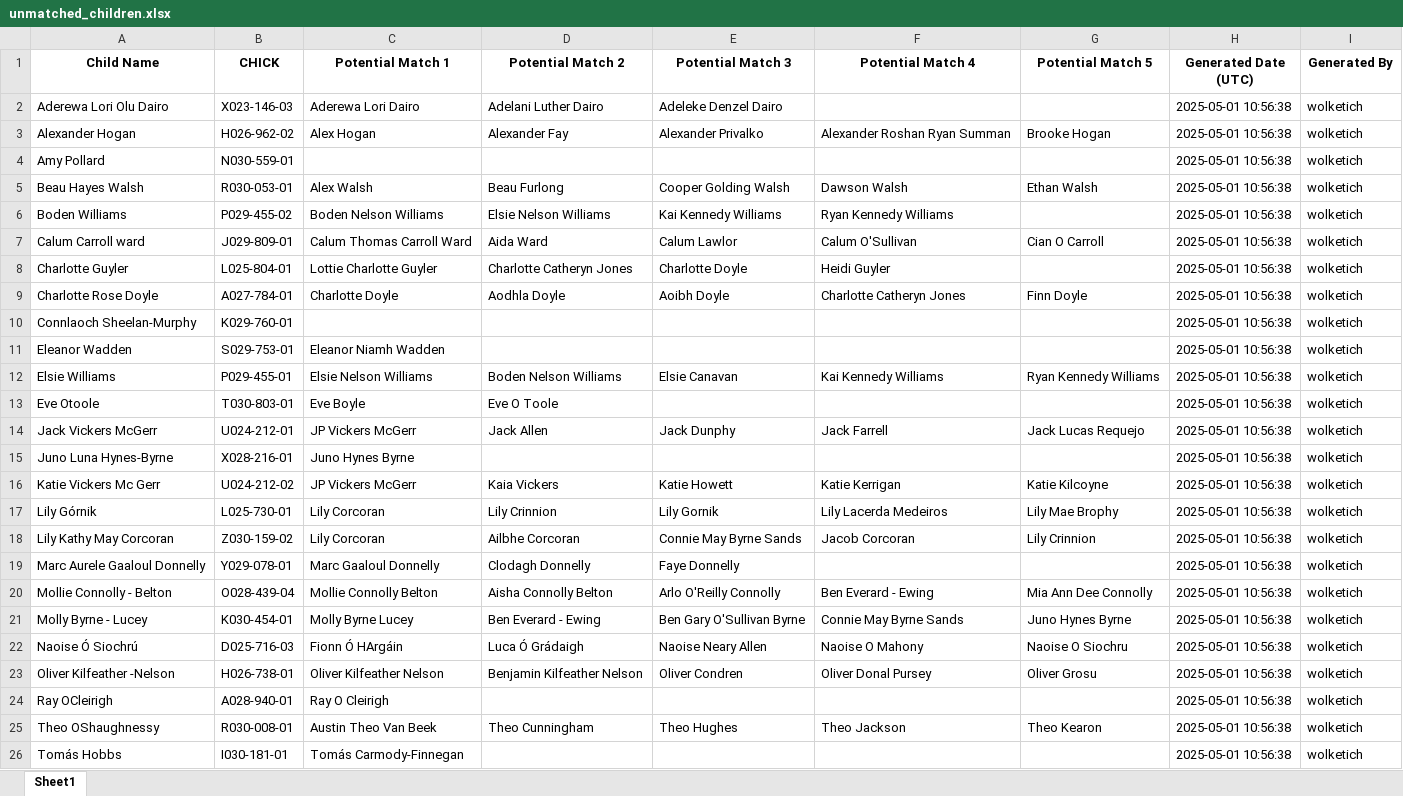
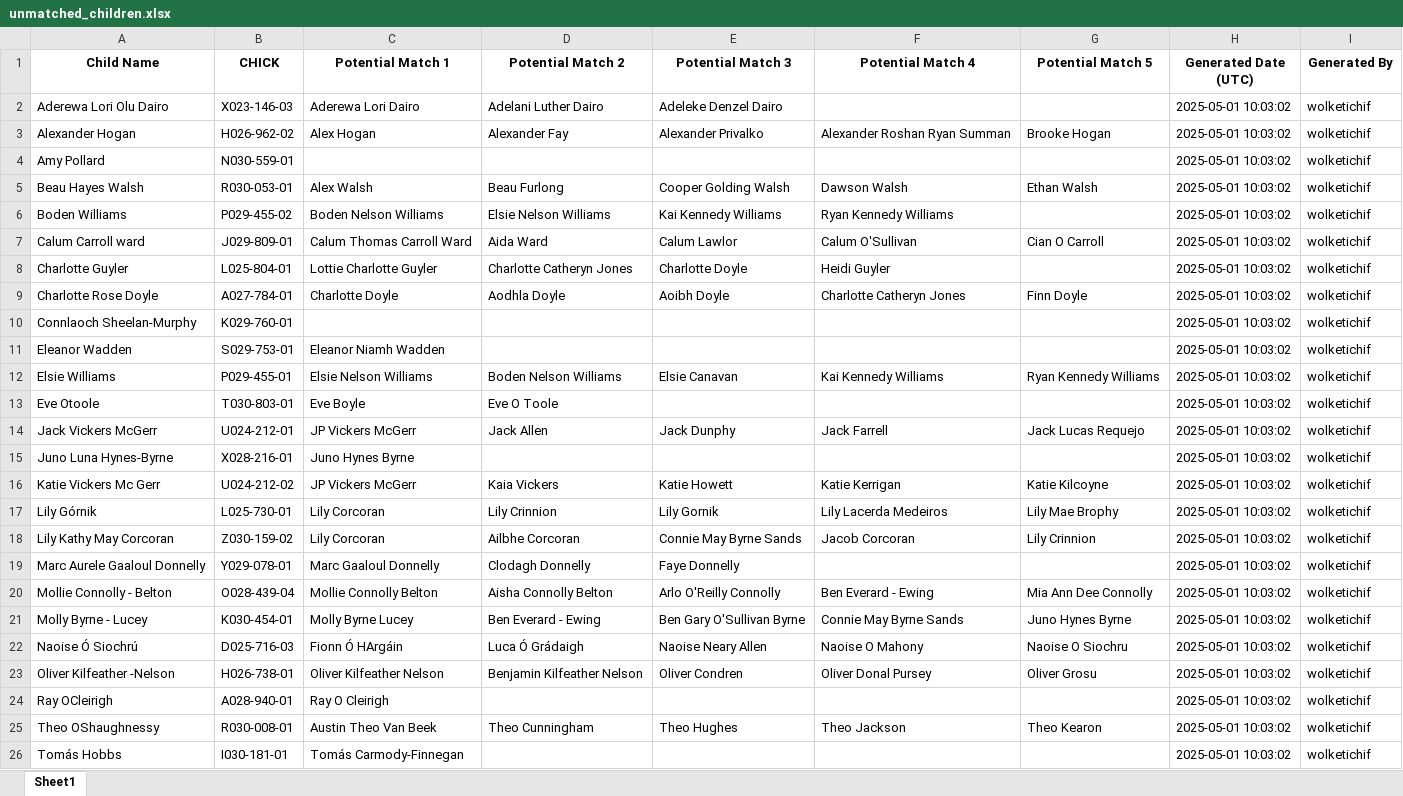
Before and after one commit to wolketich/funding-extractor, an Excel workbook: output/unmatched_children.xlsx, sheet Sheet1, drawn as a sheet; values as stored, in another font and other column widths than the file's, no borders; the diff names each change by its address in the sheet, - before the commit and + after, or states it on an @@ line.

```diff
--- a/output/unmatched_children.xlsx (sheet Sheet1)
+++ b/output/unmatched_children.xlsx (sheet Sheet1)
-H2:H26 (Generated Date (UTC)): 2025-05-01 10:56:38
+H2:H26 (Generated Date (UTC)): 2025-05-01 10:03:02
-I2:I26 (Generated By): wolketich
+I2:I26 (Generated By): wolketichif
```
Also changed, not shown: output/children_basic_info.xlsx, output/children_funding_details.xlsx, 3 other files.
